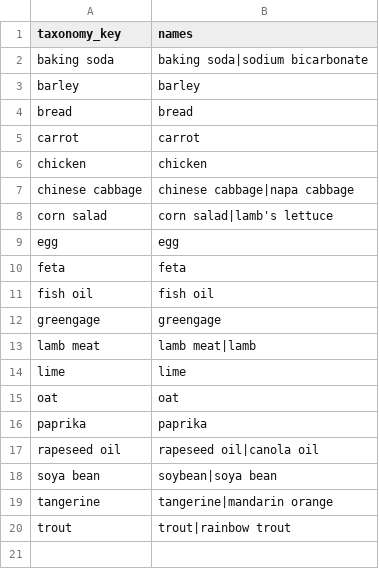
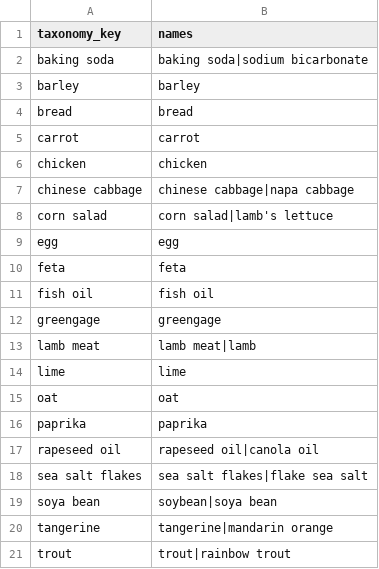
Before and after one commit to recipemonster/ingredients-generator, a CSV file: mappings/names_en.csv, drawn as a sheet; the diff names each change by its address in the sheet, - before the commit and + after, or states it on an @@ line.

```diff
--- a/mappings/names_en.csv
+++ b/mappings/names_en.csv
+row 18: sea salt flakes | sea salt flakes|flake sea salt
```
Also changed, not shown: mappings/ingredients.csv, mappings/names_de.csv, 4 other files.
